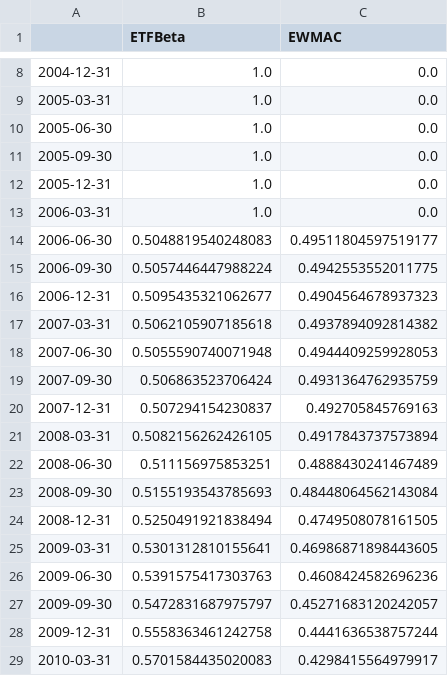
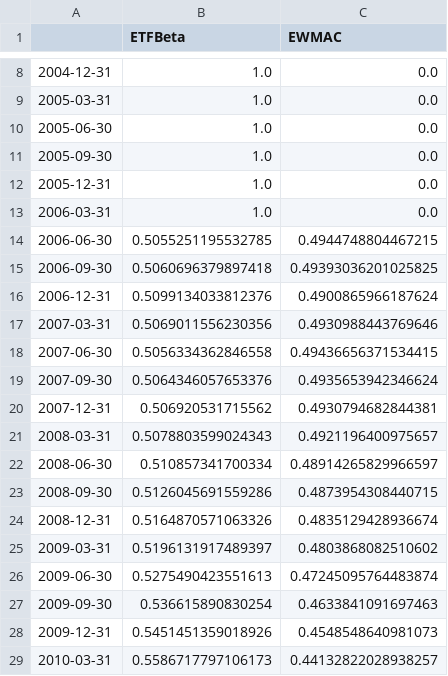
Before and after one commit to kelvinhe724/quant-projects, a CSV file: framework/book/reports/erc_weights.csv, drawn as a sheet; only a part is shown, gaps mark what is left out; the diff covers the shown part only.

```diff
--- a/framework/book/reports/erc_weights.csv
+++ b/framework/book/reports/erc_weights.csv
@@ -13,17 +13,17 @@
 2006-03-31,1.0,0.0
-2006-06-30,0.5048819540248083,0.49511804597519177
-2006-09-30,0.5057446447988224,0.4942553552011775
-2006-12-31,0.5095435321062677,0.4904564678937323
-2007-03-31,0.5062105907185618,0.4937894092814382
-2007-06-30,0.5055590740071948,0.4944409259928053
-2007-09-30,0.506863523706424,0.4931364762935759
-2007-12-31,0.507294154230837,0.492705845769163
-2008-03-31,0.5082156262426105,0.4917843737573894
-2008-06-30,0.511156975853251,0.4888430241467489
-2008-09-30,0.5155193543785693,0.48448064562143084
-2008-12-31,0.5250491921838494,0.4749508078161505
-2009-03-31,0.5301312810155641,0.46986871898443605
-2009-06-30,0.5391575417303763,0.4608424582696236
-2009-09-30,0.5472831687975797,0.45271683120242057
-2009-12-31,0.5558363461242758,0.4441636538757244
-2010-03-31,0.5701584435020083,0.4298415564979917
+2006-06-30,0.5055251195532785,0.4944748804467215
+2006-09-30,0.5060696379897418,0.49393036201025825
+2006-12-31,0.5099134033812376,0.4900865966187624
+2007-03-31,0.5069011556230356,0.4930988443769646
+2007-06-30,0.5056334362846558,0.49436656371534415
+2007-09-30,0.5064346057653376,0.4935653942346624
+2007-12-31,0.506920531715562,0.4930794682844381
+2008-03-31,0.5078803599024343,0.4921196400975657
+2008-06-30,0.510857341700334,0.48914265829966597
+2008-09-30,0.5126045691559286,0.4873954308440715
+2008-12-31,0.5164870571063326,0.4835129428936674
+2009-03-31,0.5196131917489397,0.4803868082510602
+2009-06-30,0.5275490423551613,0.47245095764483874
+2009-09-30,0.536615890830254,0.4633841091697463
+2009-12-31,0.5451451359018926,0.4548548640981073
+2010-03-31,0.5586717797106173,0.44132822028938257
```
Also changed, not shown: 132 edited cells elsewhere in this file, framework/book/reports/mvo_weights.csv, framework/book/reports/trials.csv, 8 other files.
